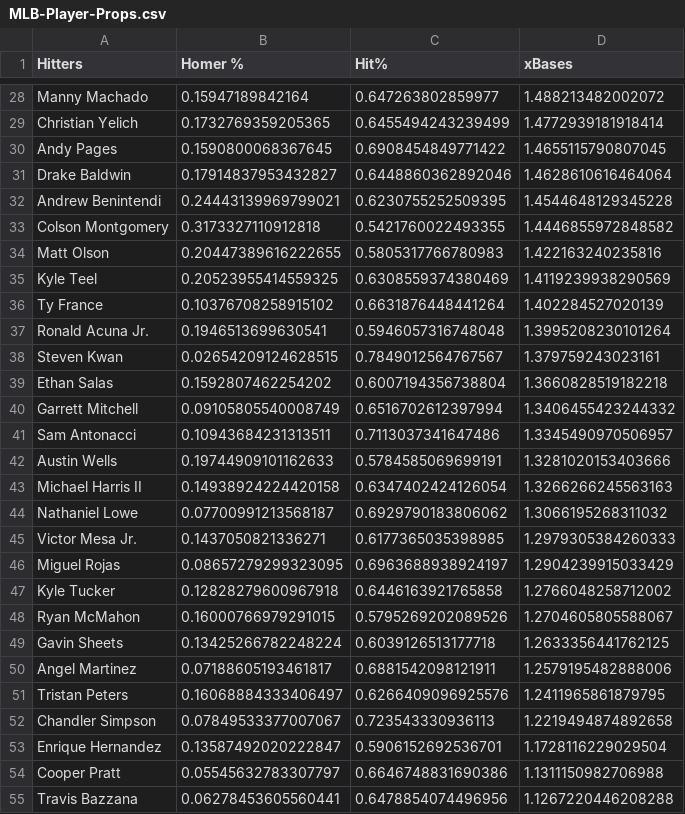
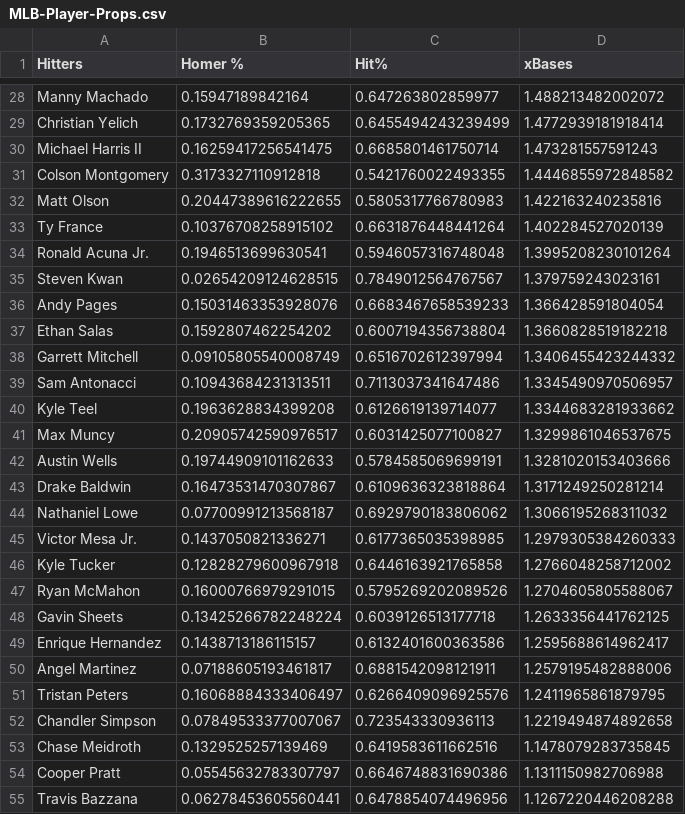
Before and after one commit to jack-simon4/jacks-models, a CSV file: src/assets/MLB-Player-Props.csv, drawn as a sheet; only a part is shown, gaps mark what is left out; removed rows and columns are numbered as before the commit, all else as after; the diff covers the shown part only; the diff names each change by its address in the sheet, - before the commit and + after, or states it on an @@ line.

```diff
--- a/src/assets/MLB-Player-Props.csv
+++ b/src/assets/MLB-Player-Props.csv
-row 30: Andy Pages | 0.1590800068367645 | 0.6908454849771422 | 1.4655115790807045
-row 31: Drake Baldwin | 0.17914837953432827 | 0.6448860362892046 | 1.4628610616464064
-row 32: Andrew Benintendi | 0.24443139969799021 | 0.6230755252509395 | 1.4544648129345228
+row 30: Michael Harris II | 0.16259417256541475 | 0.6685801461750714 | 1.473281557591243
-row 35: Kyle Teel | 0.20523955414559325 | 0.6308559374380469 | 1.4119239938290569
+row 36: Andy Pages | 0.15031463353928076 | 0.6683467658539233 | 1.366428591804054
+row 40: Kyle Teel | 0.1963628834399208 | 0.6126619139714077 | 1.3344683281933662
+row 41: Max Muncy | 0.20905742590976517 | 0.6031425077100827 | 1.3299861046537675
-row 43: Michael Harris II | 0.14938924224420158 | 0.6347402424126054 | 1.3266266245563163
+row 43: Drake Baldwin | 0.16473531470307867 | 0.6109636323818864 | 1.3171249250281214
-row 46: Miguel Rojas | 0.08657279299323095 | 0.6963688938924197 | 1.2904239915033429
+row 49: Enrique Hernandez | 0.1438713186115157 | 0.6132401600363586 | 1.2595688614962417
-row 53: Enrique Hernandez | 0.13587492020222847 | 0.5906152692536701 | 1.1728116229029504
+row 53: Chase Meidroth | 0.1329525257139469 | 0.6419583611662516 | 1.1478079283735845
```
Also changed, not shown: 7 added rows and 8 removed rows elsewhere in this file, src/assets/MLB-Last-Lineups.csv, src/assets/MLB-Lineups.csv, 1 other file.
